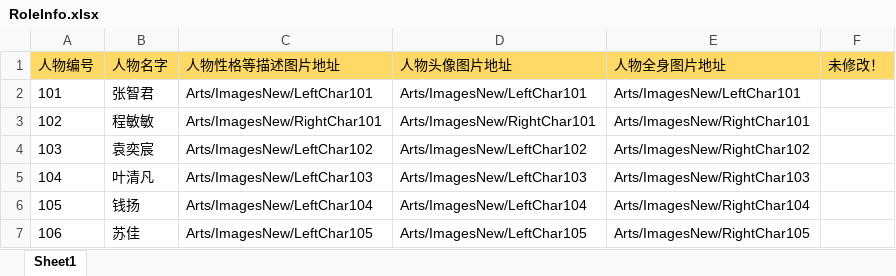
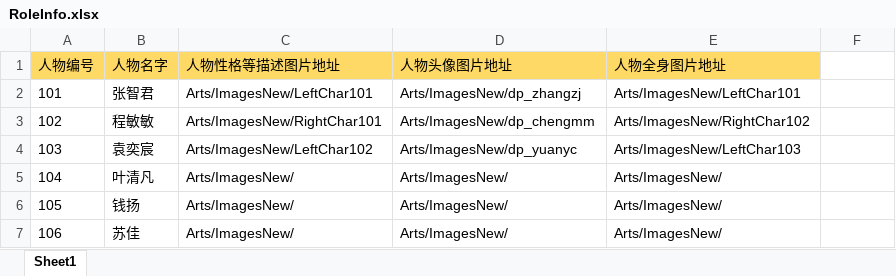
Before and after one commit to ZhytingOrion/ForgetfulCupid, an Excel workbook: Client/Assets/Editor/Excels/RoleInfo.xlsx, sheet Sheet1, drawn as a sheet; values as stored, in another font and other column widths than the file's, no borders; the diff names each change by its address in the sheet, - before the commit and + after, or states it on an @@ line.

Commit message:
添加roleinfo内容

```diff
--- a/Client/Assets/Editor/Excels/RoleInfo.xlsx (sheet Sheet1)
+++ b/Client/Assets/Editor/Excels/RoleInfo.xlsx (sheet Sheet1)
-F1: 未修改！
+F1: (empty)
-F1 fill: #FFD966
+F1 fill: none
-D2 (人物头像图片地址): Arts/ImagesNew/LeftChar101
+D2 (人物头像图片地址): Arts/ImagesNew/dp_zhangzj
-D3 (人物头像图片地址): Arts/ImagesNew/RightChar101
+D3 (人物头像图片地址): Arts/ImagesNew/dp_chengmm
-E3 (人物全身图片地址): Arts/ImagesNew/RightChar101
+E3 (人物全身图片地址): Arts/ImagesNew/RightChar102
-D4 (人物头像图片地址): Arts/ImagesNew/LeftChar102
+D4 (人物头像图片地址): Arts/ImagesNew/dp_yuanyc
-E4 (人物全身图片地址): Arts/ImagesNew/RightChar102
+E4 (人物全身图片地址): Arts/ImagesNew/LeftChar103
-C5 (人物性格等描述图片地址): Arts/ImagesNew/LeftChar103
+C5 (人物性格等描述图片地址): Arts/ImagesNew/
-D5 (人物头像图片地址): Arts/ImagesNew/LeftChar103
+D5 (人物头像图片地址): Arts/ImagesNew/
-E5 (人物全身图片地址): Arts/ImagesNew/RightChar103
+E5 (人物全身图片地址): Arts/ImagesNew/
-C6 (人物性格等描述图片地址): Arts/ImagesNew/LeftChar104
+C6 (人物性格等描述图片地址): Arts/ImagesNew/
-D6 (人物头像图片地址): Arts/ImagesNew/LeftChar104
+D6 (人物头像图片地址): Arts/ImagesNew/
-E6 (人物全身图片地址): Arts/ImagesNew/RightChar104
+E6 (人物全身图片地址): Arts/ImagesNew/
-C7 (人物性格等描述图片地址): Arts/ImagesNew/LeftChar105
+C7 (人物性格等描述图片地址): Arts/ImagesNew/
-D7 (人物头像图片地址): Arts/ImagesNew/LeftChar105
+D7 (人物头像图片地址): Arts/ImagesNew/
-E7 (人物全身图片地址): Arts/ImagesNew/RightChar105
+E7 (人物全身图片地址): Arts/ImagesNew/
```
